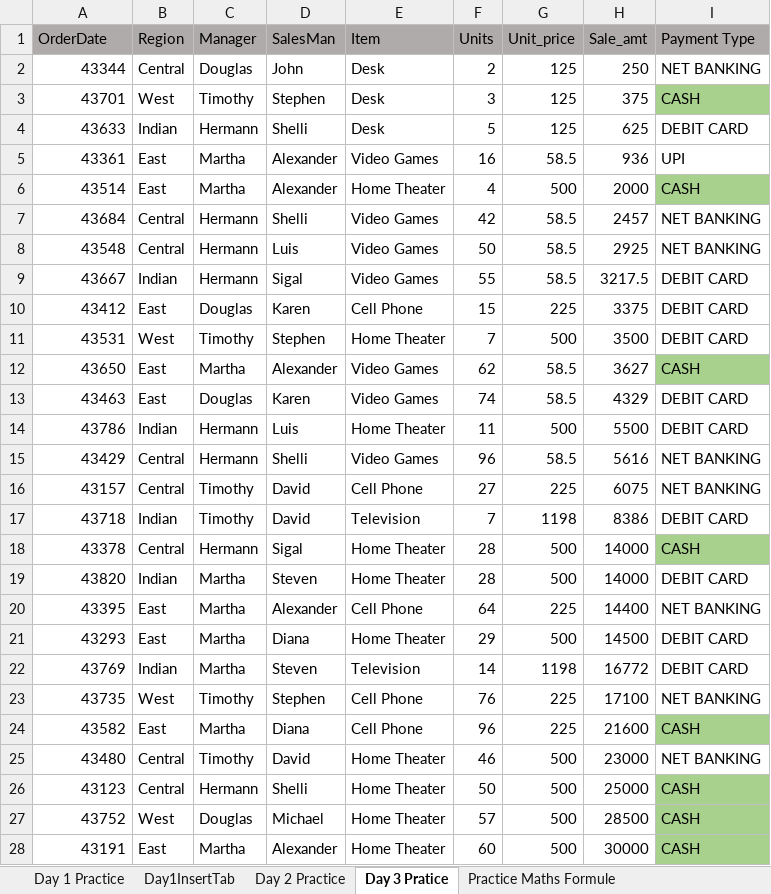
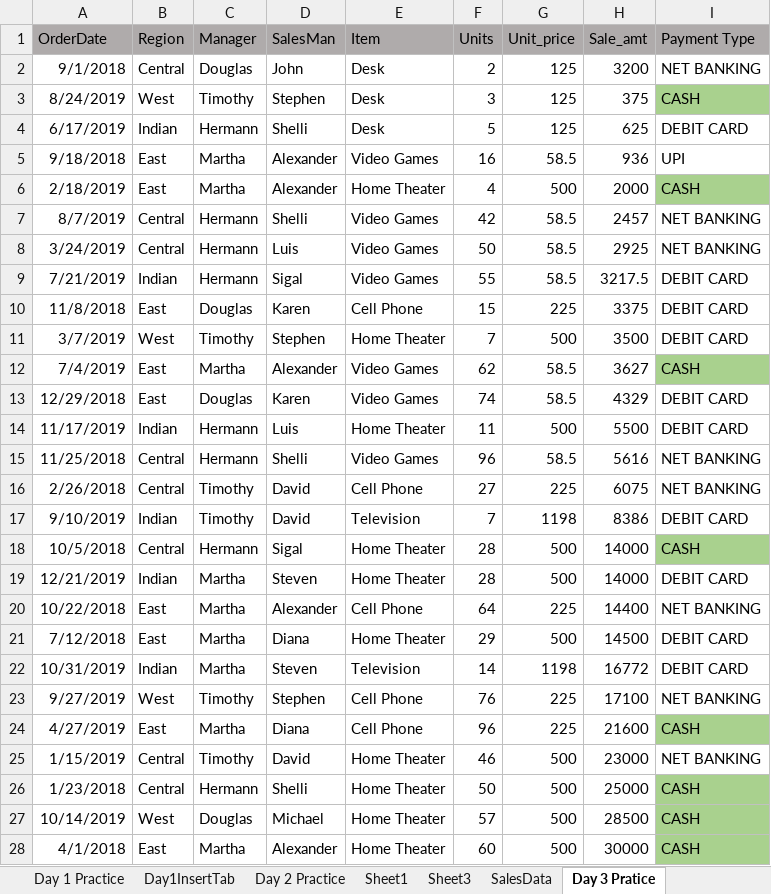
Before and after one commit to NeerajKatheriya1435/Krishna_Anuj_Repo, an Excel workbook: Excel_Practice_Files/All Practice Files.xlsx, sheet Day 3 Pratice, drawn as a sheet; only a part is shown; values as stored, in another font and other column widths than the file's, no borders; conditional formats and table styles not drawn; the diff covers the shown part only; the diff names each change by its address in the sheet, - before the commit and + after, or states it on an @@ line.

```diff
--- a/Excel_Practice_Files/All Practice Files.xlsx (sheet Day 3 Pratice)
+++ b/Excel_Practice_Files/All Practice Files.xlsx (sheet Day 3 Pratice)
+sheet tab: Sheet1
+sheet tab: Sheet3
+sheet tab: SalesData
-A2 (OrderDate): 43344
+A2 (OrderDate): 9/1/2018
-H2 (Sale_amt): 250
+H2 (Sale_amt): 3200
-A3 (OrderDate): 43701
+A3 (OrderDate): 8/24/2019
-A4 (OrderDate): 43633
+A4 (OrderDate): 6/17/2019
-A5 (OrderDate): 43361
+A5 (OrderDate): 9/18/2018
-A6 (OrderDate): 43514
+A6 (OrderDate): 2/18/2019
-A7 (OrderDate): 43684
+A7 (OrderDate): 8/7/2019
-A8 (OrderDate): 43548
+A8 (OrderDate): 3/24/2019
-A9 (OrderDate): 43667
+A9 (OrderDate): 7/21/2019
-A10 (OrderDate): 43412
+A10 (OrderDate): 11/8/2018
-A11 (OrderDate): 43531
+A11 (OrderDate): 3/7/2019
-A12 (OrderDate): 43650
+A12 (OrderDate): 7/4/2019
-A13 (OrderDate): 43463
+A13 (OrderDate): 12/29/2018
-A14 (OrderDate): 43786
+A14 (OrderDate): 11/17/2019
-A15 (OrderDate): 43429
+A15 (OrderDate): 11/25/2018
-A16 (OrderDate): 43157
+A16 (OrderDate): 2/26/2018
-A17 (OrderDate): 43718
+A17 (OrderDate): 9/10/2019
-A18 (OrderDate): 43378
+A18 (OrderDate): 10/5/2018
-A19 (OrderDate): 43820
+A19 (OrderDate): 12/21/2019
-A20 (OrderDate): 43395
+A20 (OrderDate): 10/22/2018
-A21 (OrderDate): 43293
+A21 (OrderDate): 7/12/2018
-A22 (OrderDate): 43769
+A22 (OrderDate): 10/31/2019
-A23 (OrderDate): 43735
+A23 (OrderDate): 9/27/2019
-A24 (OrderDate): 43582
+A24 (OrderDate): 4/27/2019
-A25 (OrderDate): 43480
+A25 (OrderDate): 1/15/2019
-A26 (OrderDate): 43123
+A26 (OrderDate): 1/23/2018
-A27 (OrderDate): 43752
+A27 (OrderDate): 10/14/2019
-A28 (OrderDate): 43191
+A28 (OrderDate): 4/1/2018
```
Also changed, not shown: 16 edited cells elsewhere in this sheet, charts or pictures, Tech_Products_Sales_Data.xlsx.
